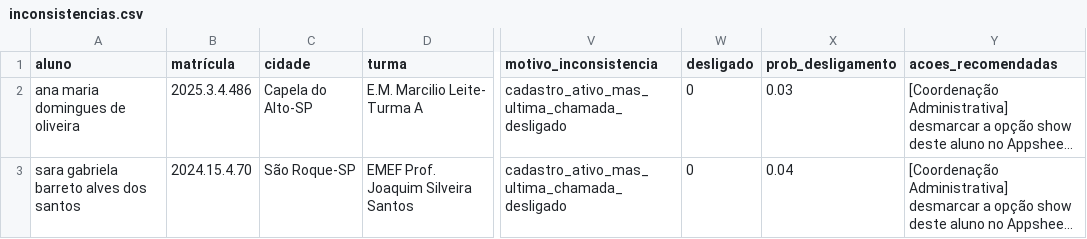
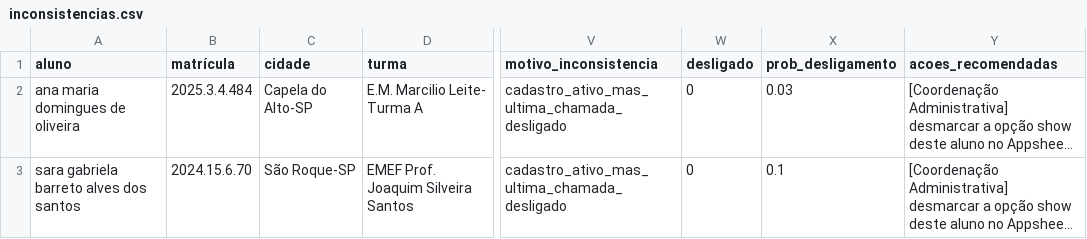
Before and after one commit to ProgramaFuturoCientista/relatorio-pfc, a CSV file: auditoria/inconsistencias.csv, drawn as a sheet; only a part is shown, gaps mark what is left out; long unchanged cells end in …; the diff names each change by its address in the sheet, - before the commit and + after, or states it on an @@ line.

```diff
--- a/auditoria/inconsistencias.csv
+++ b/auditoria/inconsistencias.csv
-B2 (matrícula): 2025.3.4.486
+B2 (matrícula): 2025.3.4.484
-B3 (matrícula): 2024.15.4.70
+B3 (matrícula): 2024.15.6.70
-X3 (prob_desligamento): 0.04
+X3 (prob_desligamento): 0.1
```
Also changed, not shown: auditoria/alunos_nas_chamadas_sem_cadastro.csv, auditoria/alunos_no_cadastro_sem_chamada.csv, 12 other files.
